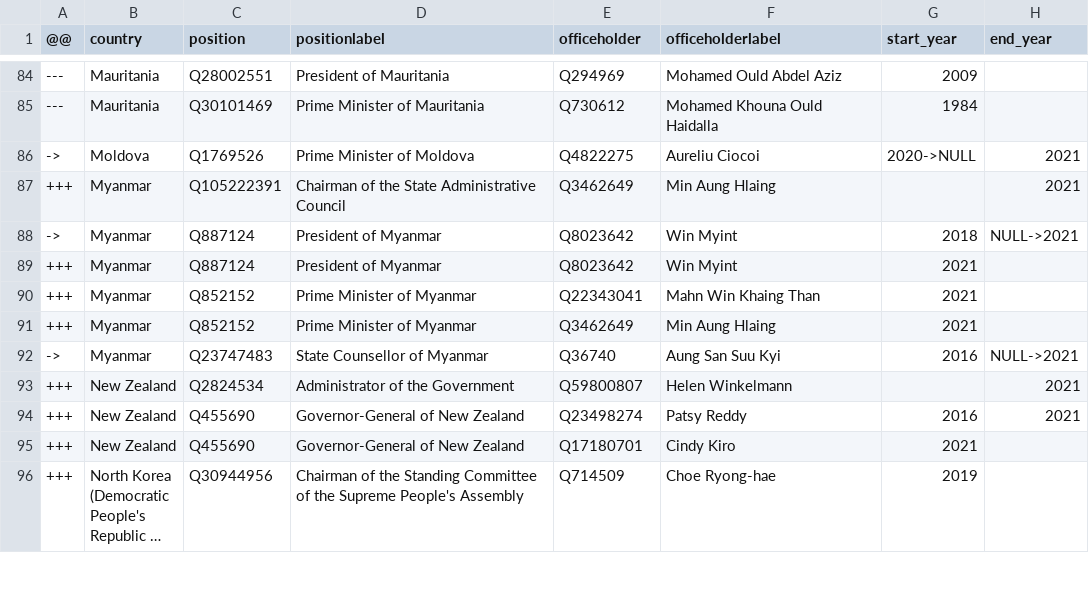
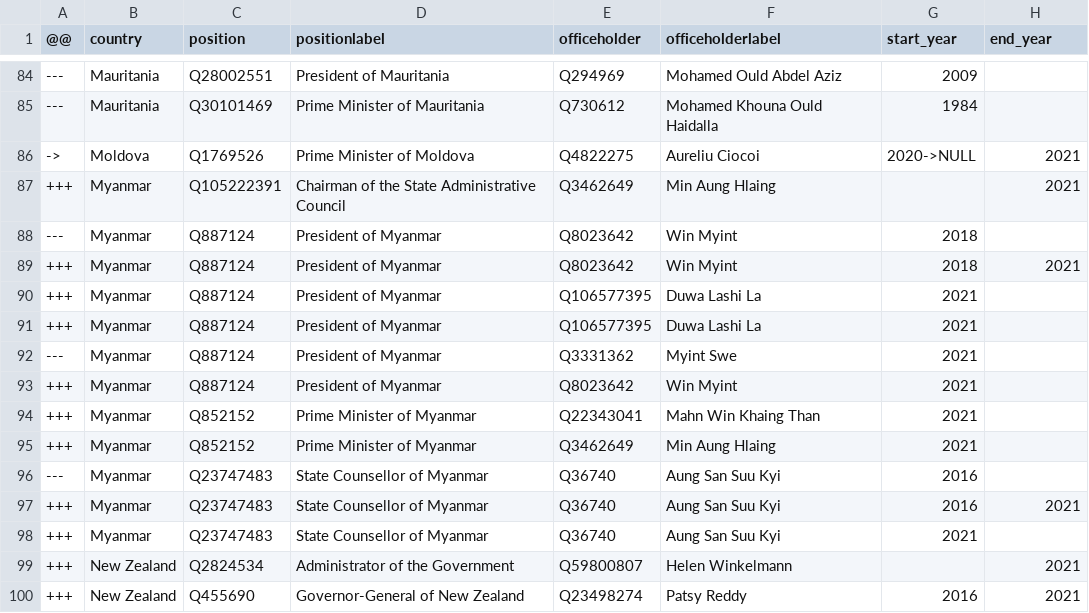
Before and after one commit to every-politician-scrapers/world-leaders-2021, a CSV file: data/diff.csv, drawn as a sheet; only a part is shown, gaps mark what is left out; the shorter side is filled out with more unchanged rows; long unchanged cells end in ….

```diff
--- a/data/diff.csv
+++ b/data/diff.csv
@@ -87,3 +87,7 @@
 +++,Myanmar,Q105222391,Chairman of the State Administrative Council,Q3462649,Min Aung Hlaing,,2021
-->,Myanmar,Q887124,President of Myanmar,Q8023642,Win Myint,2018,NULL->2021
+---,Myanmar,Q887124,President of Myanmar,Q8023642,Win Myint,2018,
++++,Myanmar,Q887124,President of Myanmar,Q8023642,Win Myint,2018,2021
++++,Myanmar,Q887124,President of Myanmar,Q106577395,Duwa Lashi La,2021,
++++,Myanmar,Q887124,President of Myanmar,Q106577395,Duwa Lashi La,2021,
+---,Myanmar,Q887124,President of Myanmar,Q3331362,Myint Swe,2021,
 +++,Myanmar,Q887124,President of Myanmar,Q8023642,Win Myint,2021,
@@ -91,3 +95,5 @@
 +++,Myanmar,Q852152,Prime Minister of Myanmar,Q3462649,Min Aung Hlaing,2021,
-->,Myanmar,Q23747483,State Counsellor of Myanmar,Q36740,Aung San Suu Kyi,2016,NULL->2021
+---,Myanmar,Q23747483,State Counsellor of Myanmar,Q36740,Aung San Suu Kyi,2016,
++++,Myanmar,Q23747483,State Counsellor of Myanmar,Q36740,Aung San Suu Kyi,2016,2021
++++,Myanmar,Q23747483,State Counsellor of Myanmar,Q36740,Aung San Suu Kyi,2021,
 +++,New Zealand,Q2824534,Administrator of the Government,Q59800807,Helen Winkelmann,,2021
```
Also changed, not shown: data/wikidata.csv, data/wikipedia.csv.
